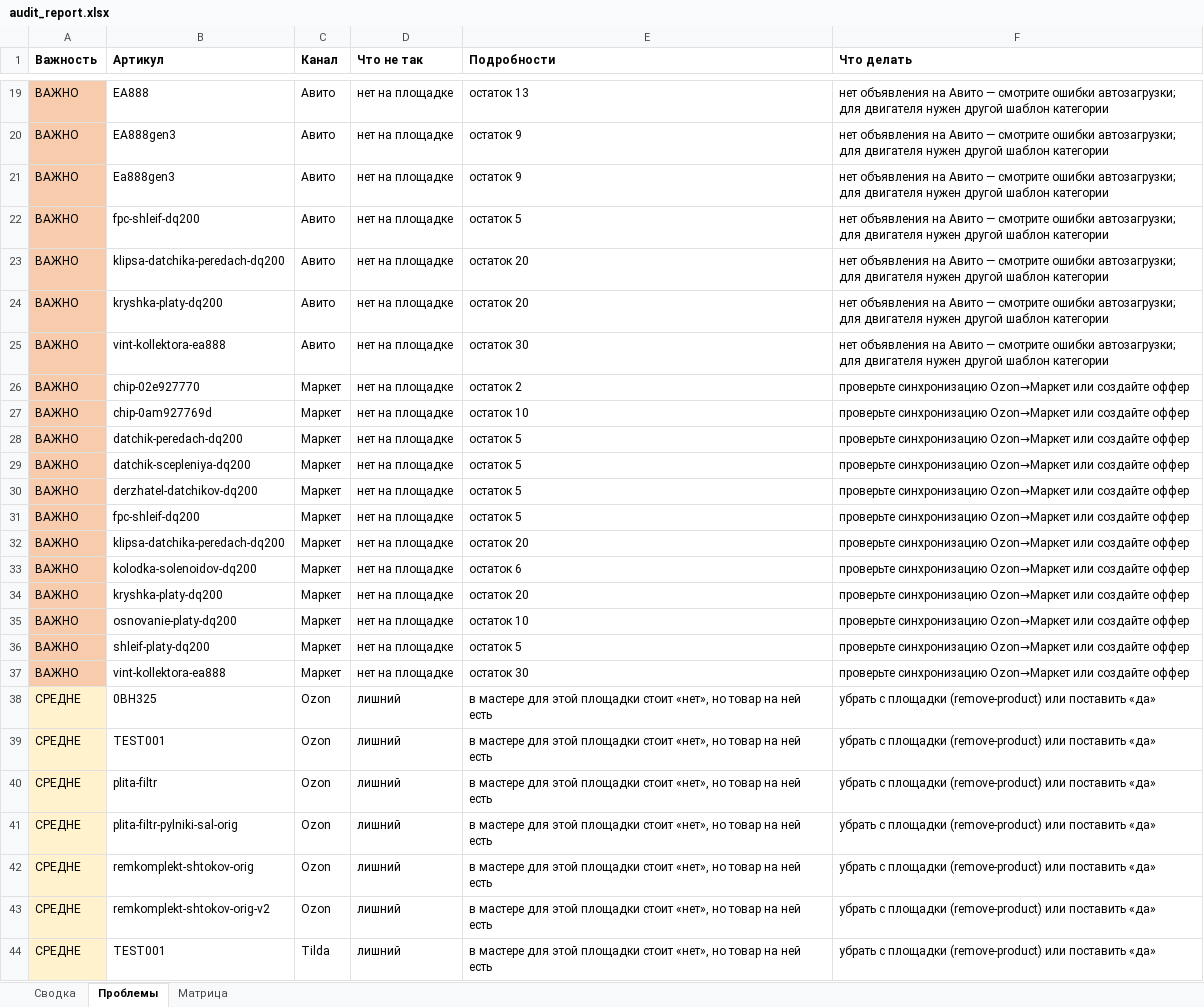
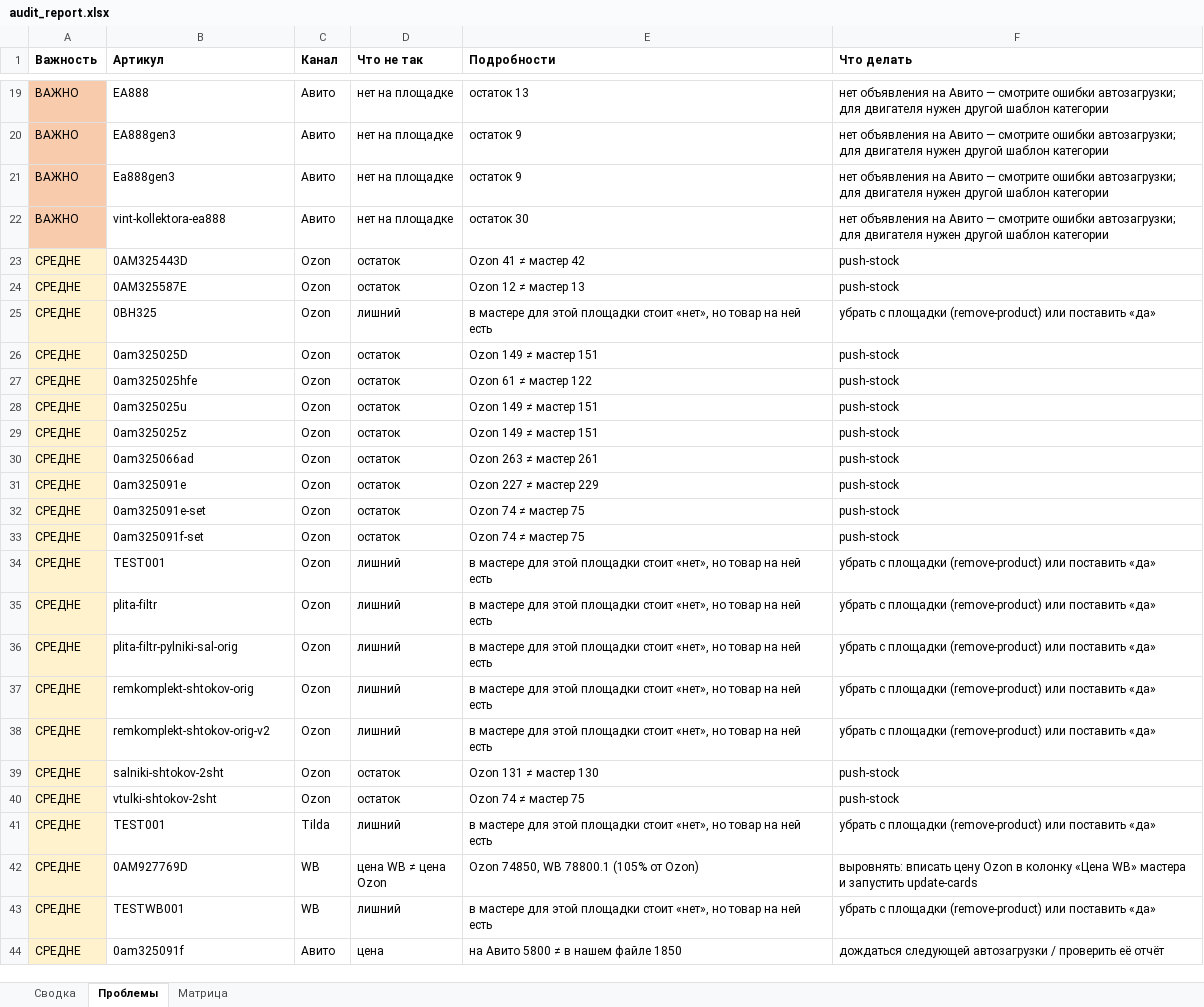
Before and after one commit to antongrigorenko844-prog/marketplace-agent, an Excel workbook: data/audit_report.xlsx, sheet Проблемы, drawn as a sheet; only a part is shown, gaps mark what is left out; the shorter side is filled out with more unchanged rows; values as stored, in another font and other column widths than the file's, no borders; removed rows and columns are numbered as before the commit, all else as after; the diff names each change by its address in the sheet, - before the commit and + after, or states it on an @@ line.

```diff
--- a/data/audit_report.xlsx (sheet Проблемы)
+++ b/data/audit_report.xlsx (sheet Проблемы)
-row 22: ВАЖНО | fpc-shleif-dq200 | Авито | нет на площадке | остаток 5 | нет объявления на Авито — смотрите ошибки автозагрузки; для двигателя нужен другой шаблон категории
-row 23: ВАЖНО | klipsa-datchika-peredach-dq200 | Авито | нет на площадке | остаток 20 | нет объявления на Авито — смотрите ошибки автозагрузки; для двигателя нужен другой шаблон категории
-row 24: ВАЖНО | kryshka-platy-dq200 | Авито | нет на площадке | остаток 20 | нет объявления на Авито — смотрите ошибки автозагрузки; для двигателя нужен другой шаблон категории
-row 26: ВАЖНО | chip-02e927770 | Маркет | нет на площадке | остаток 2 | проверьте синхронизацию Ozon→Маркет или создайте оффер
-row 27: ВАЖНО | chip-0am927769d | Маркет | нет на площадке | остаток 10 | проверьте синхронизацию Ozon→Маркет или создайте оффер
-row 28: ВАЖНО | datchik-peredach-dq200 | Маркет | нет на площадке | остаток 5 | проверьте синхронизацию Ozon→Маркет или создайте оффер
-row 29: ВАЖНО | datchik-scepleniya-dq200 | Маркет | нет на площадке | остаток 5 | проверьте синхронизацию Ozon→Маркет или создайте оффер
-row 30: ВАЖНО | derzhatel-datchikov-dq200 | Маркет | нет на площадке | остаток 5 | проверьте синхронизацию Ozon→Маркет или создайте оффер
-row 31: ВАЖНО | fpc-shleif-dq200 | Маркет | нет на площадке | остаток 5 | проверьте синхронизацию Ozon→Маркет или создайте оффер
-row 32: ВАЖНО | klipsa-datchika-peredach-dq200 | Маркет | нет на площадке | остаток 20 | проверьте синхронизацию Ozon→Маркет или создайте оффер
-row 33: ВАЖНО | kolodka-solenoidov-dq200 | Маркет | нет на площадке | остаток 6 | проверьте синхронизацию Ozon→Маркет или создайте оффер
-row 34: ВАЖНО | kryshka-platy-dq200 | Маркет | нет на площадке | остаток 20 | проверьте синхронизацию Ozon→Маркет или создайте оффер
-row 35: ВАЖНО | osnovanie-platy-dq200 | Маркет | нет на площадке | остаток 10 | проверьте синхронизацию Ozon→Маркет или создайте оффер
-row 36: ВАЖНО | shleif-platy-dq200 | Маркет | нет на площадке | остаток 5 | проверьте синхронизацию Ozon→Маркет или создайте оффер
-row 37: ВАЖНО | vint-kollektora-ea888 | Маркет | нет на площадке | остаток 30 | проверьте синхронизацию Ozon→Маркет или создайте оффер
+row 23: СРЕДНЕ | 0AM325443D | Ozon | остаток | Ozon 41 ≠ мастер 42 | push-stock
+row 24: СРЕДНЕ | 0AM325587E | Ozon | остаток | Ozon 12 ≠ мастер 13 | push-stock
+row 26: СРЕДНЕ | 0am325025D | Ozon | остаток | Ozon 149 ≠ мастер 151 | push-stock
+row 27: СРЕДНЕ | 0am325025hfe | Ozon | остаток | Ozon 61 ≠ мастер 122 | push-stock
+row 28: СРЕДНЕ | 0am325025u | Ozon | остаток | Ozon 149 ≠ мастер 151 | push-stock
+row 29: СРЕДНЕ | 0am325025z | Ozon | остаток | Ozon 149 ≠ мастер 151 | push-stock
+row 30: СРЕДНЕ | 0am325066ad | Ozon | остаток | Ozon 263 ≠ мастер 261 | push-stock
+row 31: СРЕДНЕ | 0am325091e | Ozon | остаток | Ozon 227 ≠ мастер 229 | push-stock
+row 32: СРЕДНЕ | 0am325091e-set | Ozon | остаток | Ozon 74 ≠ мастер 75 | push-stock
+row 33: СРЕДНЕ | 0am325091f-set | Ozon | остаток | Ozon 74 ≠ мастер 75 | push-stock
+row 39: СРЕДНЕ | salniki-shtokov-2sht | Ozon | остаток | Ozon 131 ≠ мастер 130 | push-stock
+row 40: СРЕДНЕ | vtulki-shtokov-2sht | Ozon | остаток | Ozon 74 ≠ мастер 75 | push-stock
```
Also changed, not shown: sheet Матрица, sheet Сводка, data/yandex_market_offers.xlsx, 7 other files.
